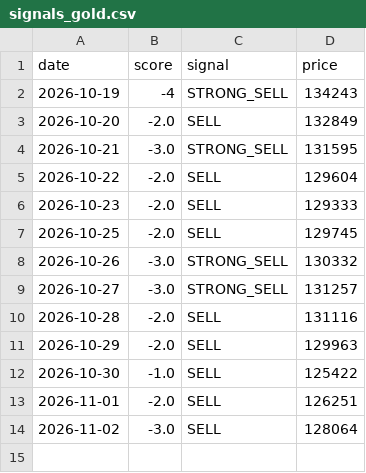
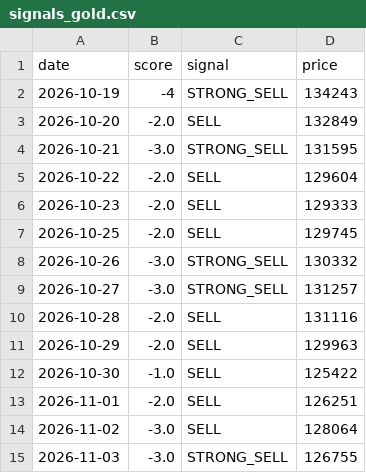
Before and after one commit to Sravankumartangudu/dharalu, a CSV file: data/signals_gold.csv, drawn as a sheet.

Commit message:
data: 2026-11-03 11:56 IST - gold call SELL -> STRONG_SELL; silver new day 2026-11-03; platinum new day 2026-11-03

```diff
--- a/data/signals_gold.csv
+++ b/data/signals_gold.csv
@@ -14 +14,2 @@ date,score,signal,price
 2026-11-02,-3.0,SELL,128064
+2026-11-03,-3.0,STRONG_SELL,126755
```
Also changed, not shown: data/metals/gold.csv, data/metals/platinum.csv, 14 other files.
